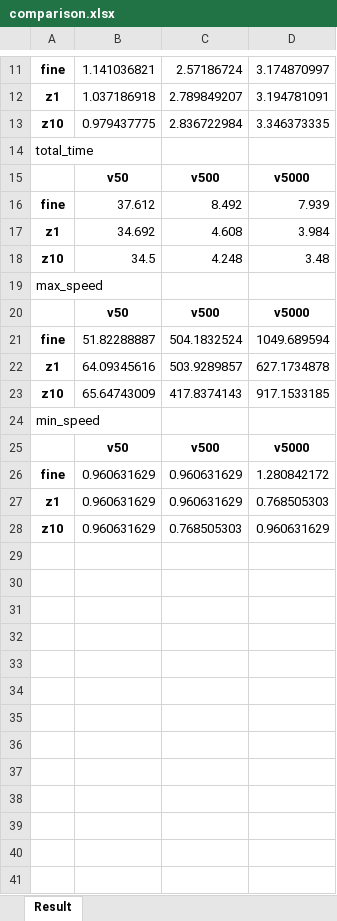
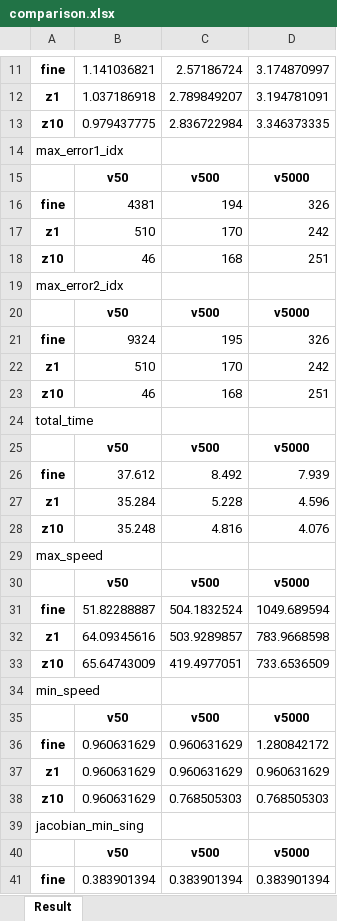
Before and after one commit to hehonglu123/Motion-Primitive-Planning, an Excel workbook: simulation/robotstudio_sim/scripts/fitting_output/movej/comparison.xlsx, sheet Result, drawn as a sheet; only a part is shown, gaps mark what is left out; values as stored, in another font and other column widths than the file's, no borders; charts and pictures not drawn; removed rows and columns are numbered as before the commit, all else as after; the diff covers the shown part only; the diff names each change by its address in the sheet, - before the commit and + after, or states it on an @@ line.

```diff
--- a/simulation/robotstudio_sim/scripts/fitting_output/movej/comparison.xlsx (sheet Result)
+++ b/simulation/robotstudio_sim/scripts/fitting_output/movej/comparison.xlsx (sheet Result)
+row 14: max_error1_idx
+row 15:  | v50 | v500 | v5000
+row 16: fine | 4381 | 194 | 326
+row 17: z1 | 510 | 170 | 242
+row 18: z10 | 46 | 168 | 251
+row 19: max_error2_idx
+row 20:  | v50 | v500 | v5000
+row 21: fine | 9324 | 195 | 326
+row 22: z1 | 510 | 170 | 242
+row 23: z10 | 46 | 168 | 251
-row 17: z1 | 34.692 | 4.608 | 3.984
-row 18: z10 | 34.5 | 4.248 | 3.48
+row 27: z1 | 35.284 | 5.228 | 4.596
+row 28: z10 | 35.248 | 4.816 | 4.076
-D32: 627.1734878
+D32: 783.9668598
-C33: 417.8374143
+C33: 419.4977051
-D33: 917.1533185
+D33: 733.6536509
-D37: 0.768505303
+D37: 0.960631629
-D38: 0.960631629
+D38: 0.768505303
+row 39: jacobian_min_sing
+row 40:  | v50 | v500 | v5000
+row 41: fine | 0.383901394 | 0.383901394 | 0.383901394
```
Also changed, not shown: 7 added rows elsewhere in this sheet, charts or pictures, simulation/robotstudio_sim/scripts/fitting_output/slope_blend/comparison.xlsx, simulation/robotstudio_sim/scripts/fitting_output/threshold0.25/comparison.xlsx, 53 other files.
